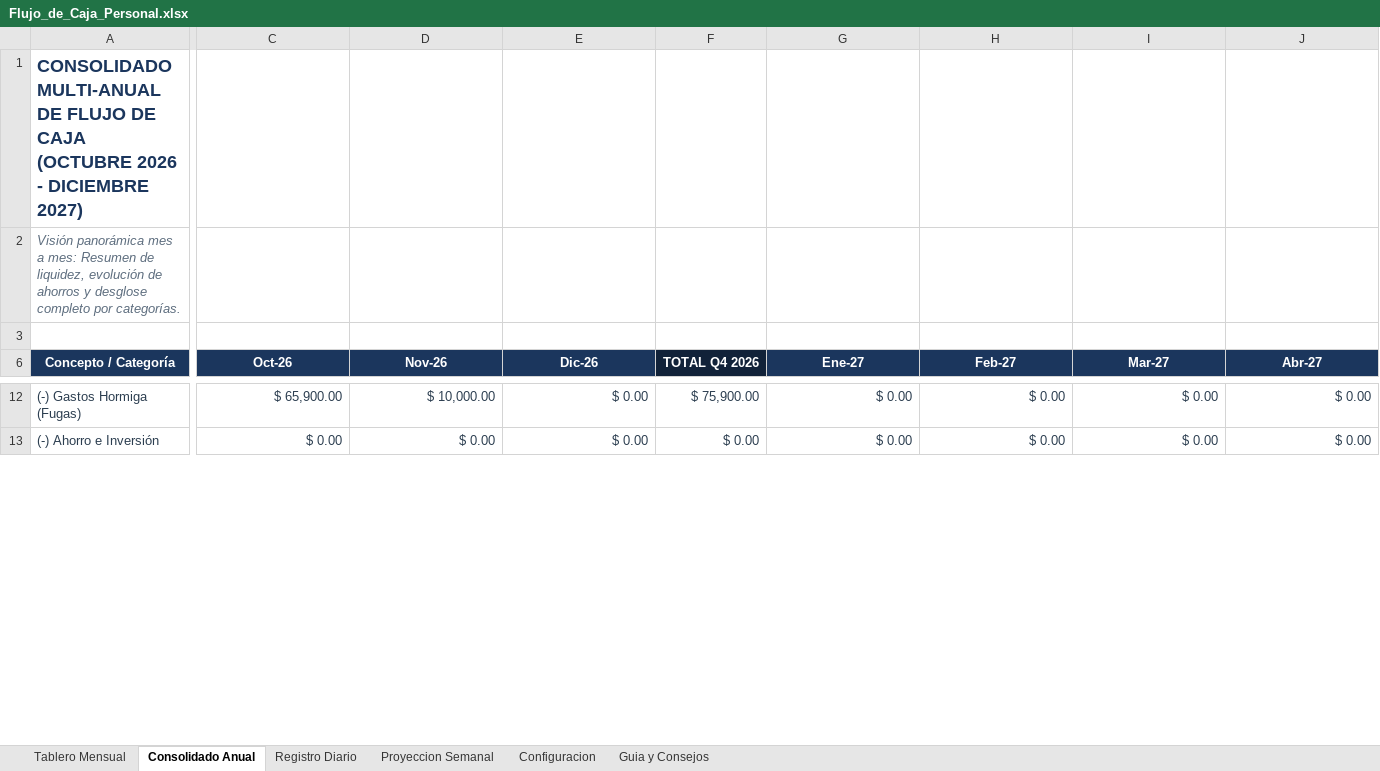
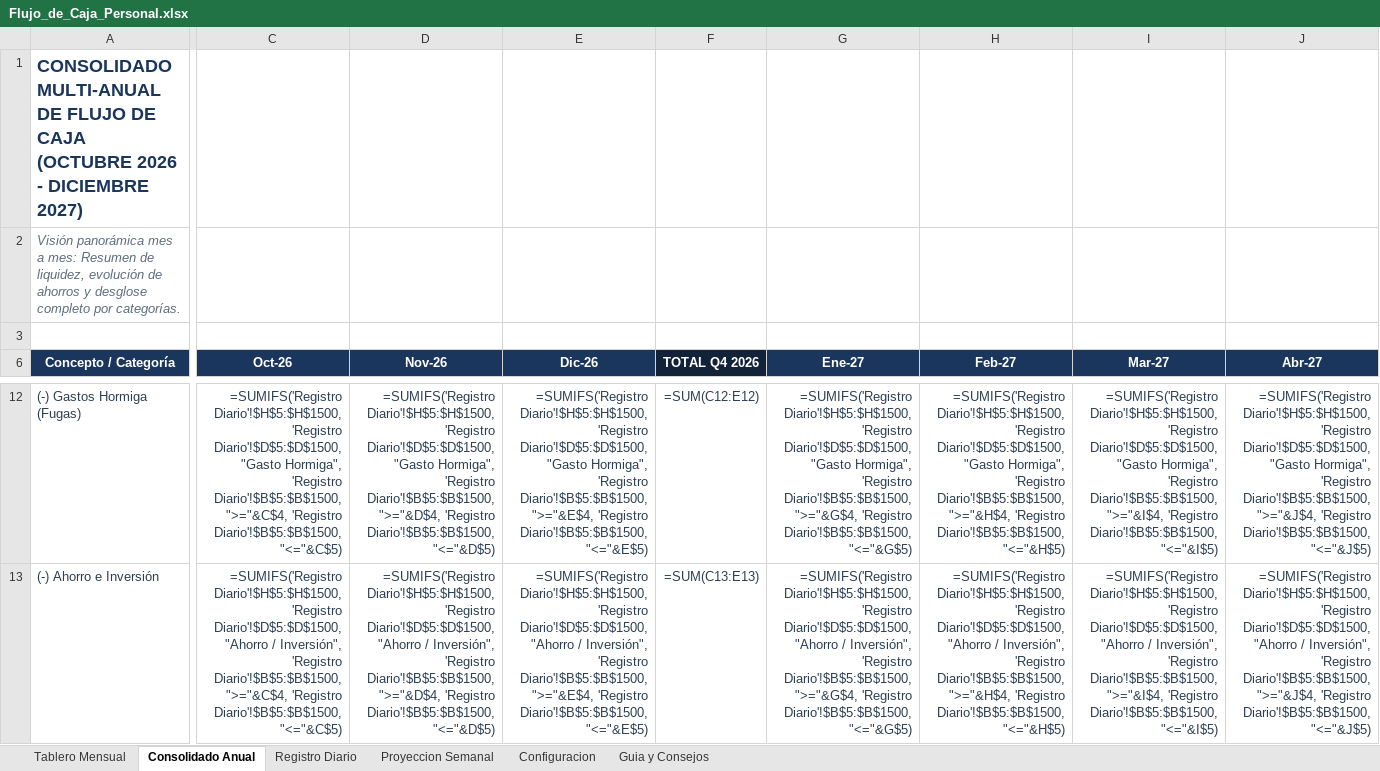
Before and after one commit to PiteIbarbia/FlujoDeCajaPersonal, an Excel workbook: Flujo_de_Caja_Personal.xlsx, sheet Consolidado Anual, drawn as a sheet; only a part is shown, gaps mark what is left out; values as stored, in another font and other column widths than the file's, no borders; formulas without a stored value are shown as written; the diff covers the shown part only; the diff names each change by its address in the sheet, - before the commit and + after, or states it on an @@ line.

```diff
--- a/Flujo_de_Caja_Personal.xlsx (sheet Consolidado Anual)
+++ b/Flujo_de_Caja_Personal.xlsx (sheet Consolidado Anual)
-C12 (Oct-26): $ 65,900.00
+C12 (Oct-26): =SUMIFS('Registro Diario'!$H$5:$H$1500, 'Registro Diario'!$D$5:$D$1500, "Gasto Hormiga", 'Registro Diario'!$B$5:$B$1500, ">="&C$4, 'Registro Diario'!$B$5:$B$1500, "<="&C$5)
-D12 (Nov-26): $ 10,000.00
+D12 (Nov-26): =SUMIFS('Registro Diario'!$H$5:$H$1500, 'Registro Diario'!$D$5:$D$1500, "Gasto Hormiga", 'Registro Diario'!$B$5:$B$1500, ">="&D$4, 'Registro Diario'!$B$5:$B$1500, "<="&D$5)
-E12 (Dic-26): $ 0.00
+E12 (Dic-26): =SUMIFS('Registro Diario'!$H$5:$H$1500, 'Registro Diario'!$D$5:$D$1500, "Gasto Hormiga", 'Registro Diario'!$B$5:$B$1500, ">="&E$4, 'Registro Diario'!$B$5:$B$1500, "<="&E$5)
-F12 (TOTAL Q4 2026): $ 75,900.00
+F12 (TOTAL Q4 2026): =SUM(C12:E12)
-G12 (Ene-27): $ 0.00
+G12 (Ene-27): =SUMIFS('Registro Diario'!$H$5:$H$1500, 'Registro Diario'!$D$5:$D$1500, "Gasto Hormiga", 'Registro Diario'!$B$5:$B$1500, ">="&G$4, 'Registro Diario'!$B$5:$B$1500, "<="&G$5)
-H12 (Feb-27): $ 0.00
+H12 (Feb-27): =SUMIFS('Registro Diario'!$H$5:$H$1500, 'Registro Diario'!$D$5:$D$1500, "Gasto Hormiga", 'Registro Diario'!$B$5:$B$1500, ">="&H$4, 'Registro Diario'!$B$5:$B$1500, "<="&H$5)
-I12 (Mar-27): $ 0.00
+I12 (Mar-27): =SUMIFS('Registro Diario'!$H$5:$H$1500, 'Registro Diario'!$D$5:$D$1500, "Gasto Hormiga", 'Registro Diario'!$B$5:$B$1500, ">="&I$4, 'Registro Diario'!$B$5:$B$1500, "<="&I$5)
-J12 (Abr-27): $ 0.00
+J12 (Abr-27): =SUMIFS('Registro Diario'!$H$5:$H$1500, 'Registro Diario'!$D$5:$D$1500, "Gasto Hormiga", 'Registro Diario'!$B$5:$B$1500, ">="&J$4, 'Registro Diario'!$B$5:$B$1500, "<="&J$5)
-C13 (Oct-26): $ 0.00
+C13 (Oct-26): =SUMIFS('Registro Diario'!$H$5:$H$1500, 'Registro Diario'!$D$5:$D$1500, "Ahorro / Inversión", 'Registro Diario'!$B$5:$B$1500, ">="&C$4, 'Registro Diario'!$B$5:$B$1500, "<="&C$5)
-D13 (Nov-26): $ 0.00
+D13 (Nov-26): =SUMIFS('Registro Diario'!$H$5:$H$1500, 'Registro Diario'!$D$5:$D$1500, "Ahorro / Inversión", 'Registro Diario'!$B$5:$B$1500, ">="&D$4, 'Registro Diario'!$B$5:$B$1500, "<="&D$5)
-E13 (Dic-26): $ 0.00
+E13 (Dic-26): =SUMIFS('Registro Diario'!$H$5:$H$1500, 'Registro Diario'!$D$5:$D$1500, "Ahorro / Inversión", 'Registro Diario'!$B$5:$B$1500, ">="&E$4, 'Registro Diario'!$B$5:$B$1500, "<="&E$5)
-F13 (TOTAL Q4 2026): $ 0.00
+F13 (TOTAL Q4 2026): =SUM(C13:E13)
-G13 (Ene-27): $ 0.00
+G13 (Ene-27): =SUMIFS('Registro Diario'!$H$5:$H$1500, 'Registro Diario'!$D$5:$D$1500, "Ahorro / Inversión", 'Registro Diario'!$B$5:$B$1500, ">="&G$4, 'Registro Diario'!$B$5:$B$1500, "<="&G$5)
-H13 (Feb-27): $ 0.00
+H13 (Feb-27): =SUMIFS('Registro Diario'!$H$5:$H$1500, 'Registro Diario'!$D$5:$D$1500, "Ahorro / Inversión", 'Registro Diario'!$B$5:$B$1500, ">="&H$4, 'Registro Diario'!$B$5:$B$1500, "<="&H$5)
-I13 (Mar-27): $ 0.00
+I13 (Mar-27): =SUMIFS('Registro Diario'!$H$5:$H$1500, 'Registro Diario'!$D$5:$D$1500, "Ahorro / Inversión", 'Registro Diario'!$B$5:$B$1500, ">="&I$4, 'Registro Diario'!$B$5:$B$1500, "<="&I$5)
-J13 (Abr-27): $ 0.00
+J13 (Abr-27): =SUMIFS('Registro Diario'!$H$5:$H$1500, 'Registro Diario'!$D$5:$D$1500, "Ahorro / Inversión", 'Registro Diario'!$B$5:$B$1500, ">="&J$4, 'Registro Diario'!$B$5:$B$1500, "<="&J$5)
```
Also changed, not shown: 596 edited cells elsewhere in this sheet, sheet Registro Diario, sheet Tablero Mensual, sheet Configuracion, sheet Proyeccion Semanal, hidden cells, charts or pictures.
